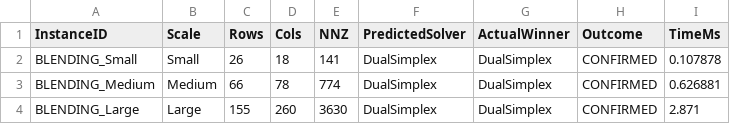
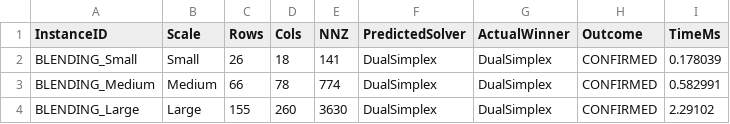
Before and after one commit to Satyanshgaur/PIPEPYE, a CSV file: workloads/case_a_crude_blending/benchmark/results.csv, drawn as a sheet.

```diff
--- a/workloads/case_a_crude_blending/benchmark/results.csv
+++ b/workloads/case_a_crude_blending/benchmark/results.csv
@@ -1,4 +1,4 @@
 InstanceID,Scale,Rows,Cols,NNZ,PredictedSolver,ActualWinner,Outcome,TimeMs
-BLENDING_Small,Small,26,18,141,DualSimplex,DualSimplex,CONFIRMED,0.107878
-BLENDING_Medium,Medium,66,78,774,DualSimplex,DualSimplex,CONFIRMED,0.626881
-BLENDING_Large,Large,155,260,3630,DualSimplex,DualSimplex,CONFIRMED,2.871
+BLENDING_Small,Small,26,18,141,DualSimplex,DualSimplex,CONFIRMED,0.178039
+BLENDING_Medium,Medium,66,78,774,DualSimplex,DualSimplex,CONFIRMED,0.582991
+BLENDING_Large,Large,155,260,3630,DualSimplex,DualSimplex,CONFIRMED,2.29102
```
Also changed, not shown: reports/industrial_benchmark.csv, workloads/case_b_multi_period_planning/benchmark/results.csv, 11 other files.
